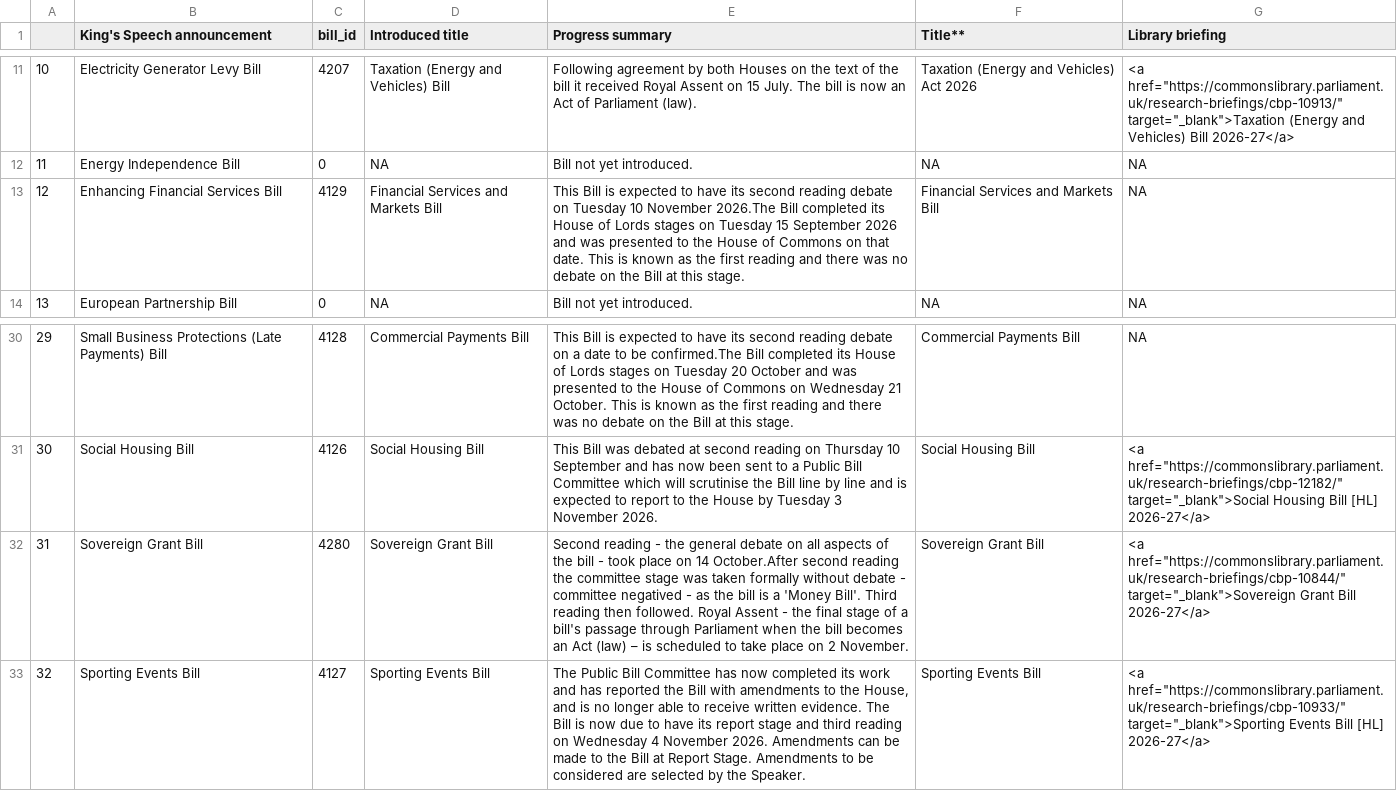
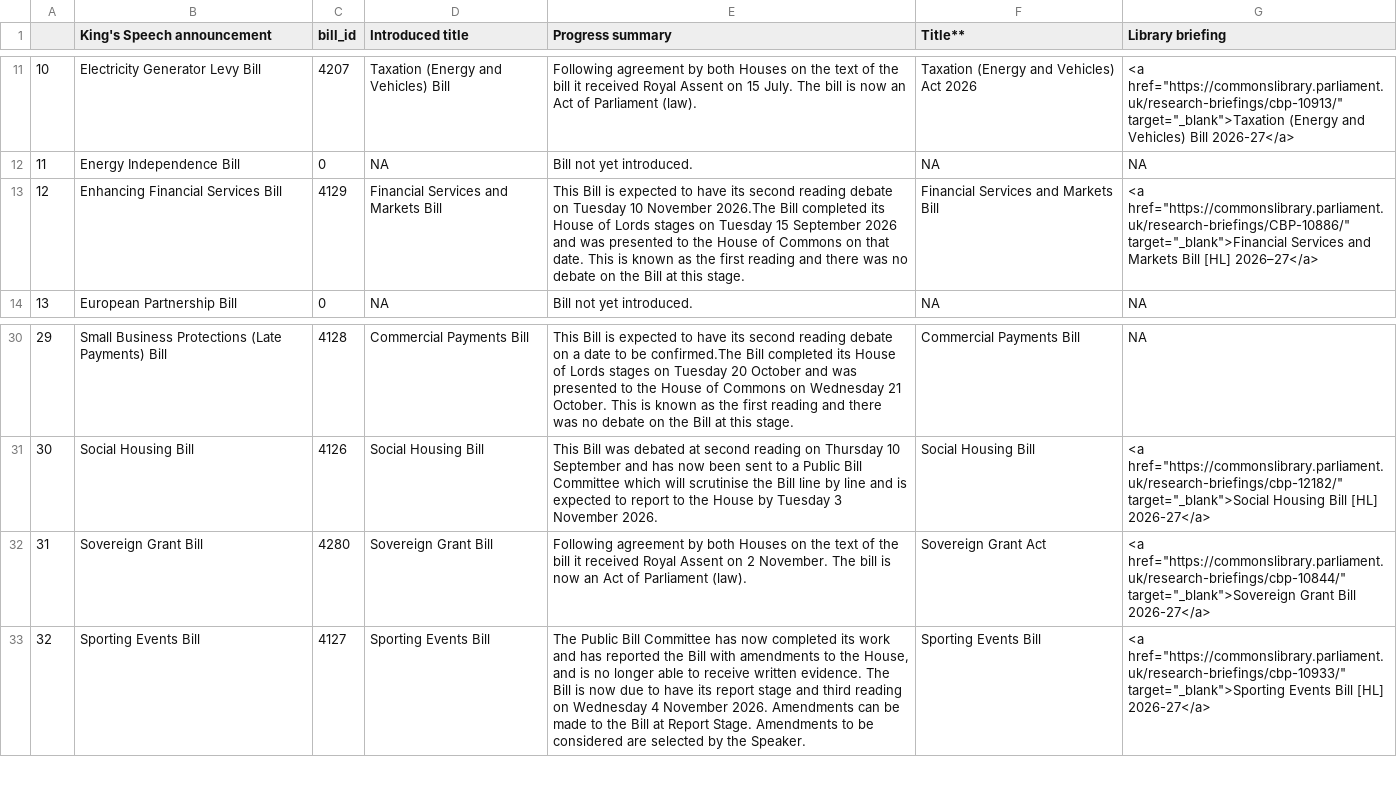
Before and after one commit to leahyc-parliament/kings_speech_bills, a CSV file: app_data/news.csv, drawn as a sheet; only a part is shown, gaps mark what is left out; the diff names each change by its address in the sheet, - before the commit and + after, or states it on an @@ line.

```diff
--- a/app_data/news.csv
+++ b/app_data/news.csv
-G13 (Library briefing): NA
+G13 (Library briefing): <a href="https://commonslibrary.parliament.uk/research-briefings/CBP-10886/" target="_blank">Financial Services and Markets Bill [HL] 2026–27</a>
-E32 (Progress summary): Second reading - the general debate on all aspects of the bill - took place on 14 October.After second reading the committee stage was taken formally without debate - committee negatived - as the bill is a 'Money Bill'. Third reading then followed. Royal Assent - the final stage of a bill's passage through Parliament when the bill becomes an Act (law) – is scheduled to take place on 2 November.
+E32 (Progress summary): Following agreement by both Houses on the text of the bill it received Royal Assent on 2 November. The bill is now an Act of Parliament (law).
-F32 (Title**): Sovereign Grant Bill
+F32 (Title**): Sovereign Grant Act
```
Also changed, not shown: app_data/download_file.csv, app_data/main_table.csv.
